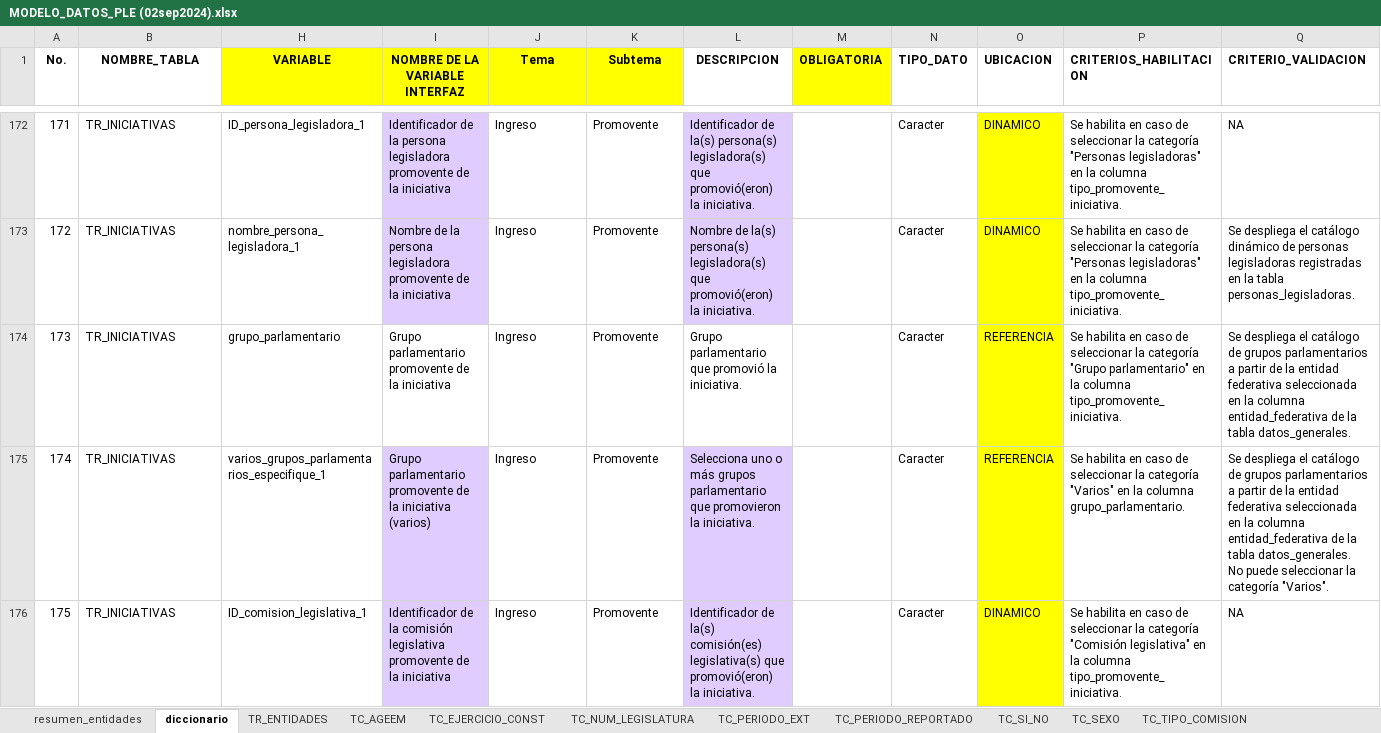
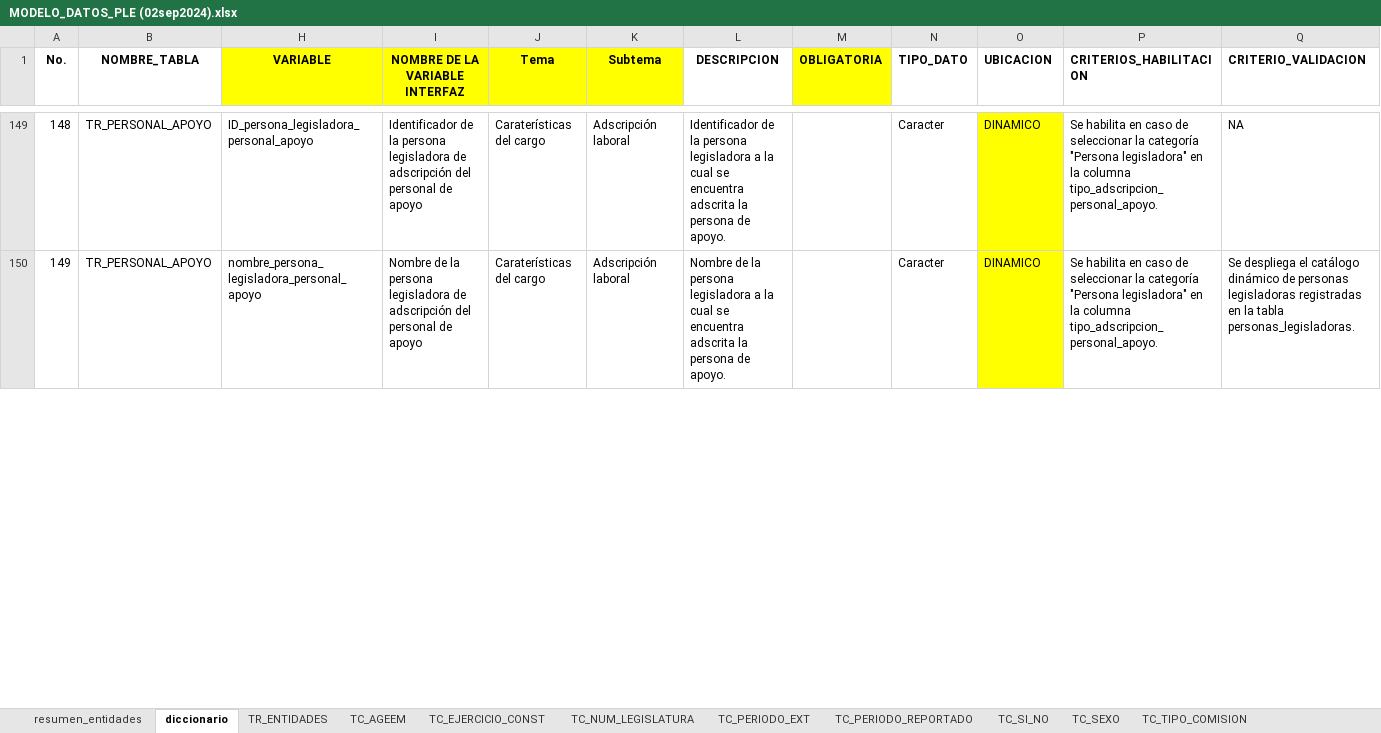
Before and after one commit to fjmd2088/Aplicativo_PLE_INEGI, an Excel workbook: Archivos_excel/02_Modelado_Datos/MODELO_DATOS_PLE (02sep2024).xlsx, sheet diccionario, drawn as a sheet; only a part is shown, gaps mark what is left out; values as stored, in another font and other column widths than the file's, no borders; conditional formats and table styles not drawn; removed rows and columns are numbered as before the commit, all else as after; rows hold the shown columns only; ↵ is a line break in a cell; the diff covers the shown part only; the diff names each change by its address in the sheet, - before the commit and + after, or states it on an @@ line.

Commit message:
Personal de Apoyo
Iniciando validaciones

```diff
--- a/Archivos_excel/02_Modelado_Datos/MODELO_DATOS_PLE (02sep2024).xlsx (sheet diccionario)
+++ b/Archivos_excel/02_Modelado_Datos/MODELO_DATOS_PLE (02sep2024).xlsx (sheet diccionario)
@@ column A (No.) renumbered between rows 124 and 154 @@
-B149:B150 (NOMBRE_TABLA): TR_INICIATIVAS
+B149:B150 (NOMBRE_TABLA): TR_PERSONAL_APOYO
-H149 (VARIABLE): ID_persona_legisladora_1
+H149 (VARIABLE): ID_persona_legisladora_personal_apoyo
-I149 (NOMBRE DE LA VARIABLE INTERFAZ): …persona legisladora promovente de la iniciativa
+I149 (NOMBRE DE LA VARIABLE INTERFAZ): …persona legisladora de adscripción del personal de apoyo
-I149:I150 fill: #E0CCFF
+I149:I150 fill: none
-J149:J150 (Tema): Ingreso
+J149:J150 (Tema): Caraterísticas del cargo
-K149:K150 (Subtema): Promovente
+K149:K150 (Subtema): Adscripción laboral
-L149 (DESCRIPCION): Identificador de la(s) persona(s) legisladora(s) que promovió(eron) la iniciativa.
+L149 (DESCRIPCION): Identificador de la persona legisladora a la cual se encuentra adscrita la persona de apoyo.
-L149:L150 fill: #E0CCFF
+L149:L150 fill: none
-P149:P150 (CRITERIOS_HABILITACION): …la categoría "Personas legisladoras" en la columna tipo_promovente_iniciativa.
+P149:P150 (CRITERIOS_HABILITACION): …la categoría "Persona legisladora" en la columna tipo_adscripcion_personal_apoyo.
-H150 (VARIABLE): nombre_persona_legisladora_1
+H150 (VARIABLE): nombre_persona_legisladora_personal_apoyo
-I150 (NOMBRE DE LA VARIABLE INTERFAZ): …persona legisladora promovente de la iniciativa
+I150 (NOMBRE DE LA VARIABLE INTERFAZ): …persona legisladora de adscripción del personal de apoyo
-L150 (DESCRIPCION): Nombre de la(s) persona(s) legisladora(s) que promovió(eron) la iniciativa.
+L150 (DESCRIPCION): Nombre de la persona legisladora a la cual se encuentra adscrita la persona de apoyo.
@@ row 174 hidden: 173 | TR_INICIATIVAS | grupo_parlamentario | Grupo parlamentario promovente de la iniciativa | Ingreso | Promovente | Grupo parlamentario que promovió la iniciativa. |  | Caracter | REFERENCIA | Se habilita en caso de seleccionar la categoría "Grupo parlamentario" en la columna tipo_promovente_iniciativa. | Se despliega el catálogo de grupos parlamentarios a partir de la entidad federativa seleccionada en la columna entidad_federativa de la tabla datos_generales. @@
@@ row 175 hidden: 174 | TR_INICIATIVAS | varios_grupos_parlamentarios_especifique_1 | Grupo parlamentario promovente de la iniciativa (varios) | Ingreso | Promovente | Selecciona uno o más grupos parlamentario que promovieron la iniciativa. |  | Caracter | REFERENCIA | Se habilita en caso de seleccionar la categoría "Varios" en la columna grupo_parlamentario. | Se despliega el catálogo de grupos parlamentarios a partir de la entidad federativa seleccionada en la columna entidad_federativa de la tabla datos_generales. ↵ No puede seleccionar la categoría "Varios". @@
@@ row 176 hidden: 175 | TR_INICIATIVAS | ID_comision_legislativa_1 | Identificador de la comisión legislativa promovente de la iniciativa | Ingreso | Promovente | Identificador de la(s) comisión(es) legislativa(s) que promovió(eron) la iniciativa. |  | Caracter | DINAMICO | Se habilita en caso de seleccionar la categoría "Comisión legislativa" en la columna tipo_promovente_iniciativa. | NA @@
```
Also changed, not shown: 69 hidden or unhidden rows, 18 edited cells and cell formats elsewhere in this sheet, 3 other files.
